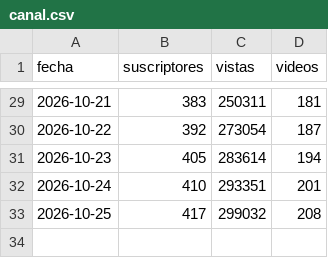
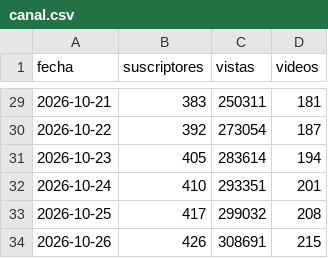
Before and after one commit to C4RR0/canalia-cienciaespacio, a CSV file: metricas/canal.csv, drawn as a sheet; only a part is shown, gaps mark what is left out.

```diff
--- a/metricas/canal.csv
+++ b/metricas/canal.csv
@@ -33 +33,2 @@ fecha,suscriptores,vistas,videos
 2026-10-25,417,299032,208
+2026-10-26,426,308691,215
```
Also changed, not shown: metricas/temas_videos.csv, metricas_en/canal.csv, 9 other files.
